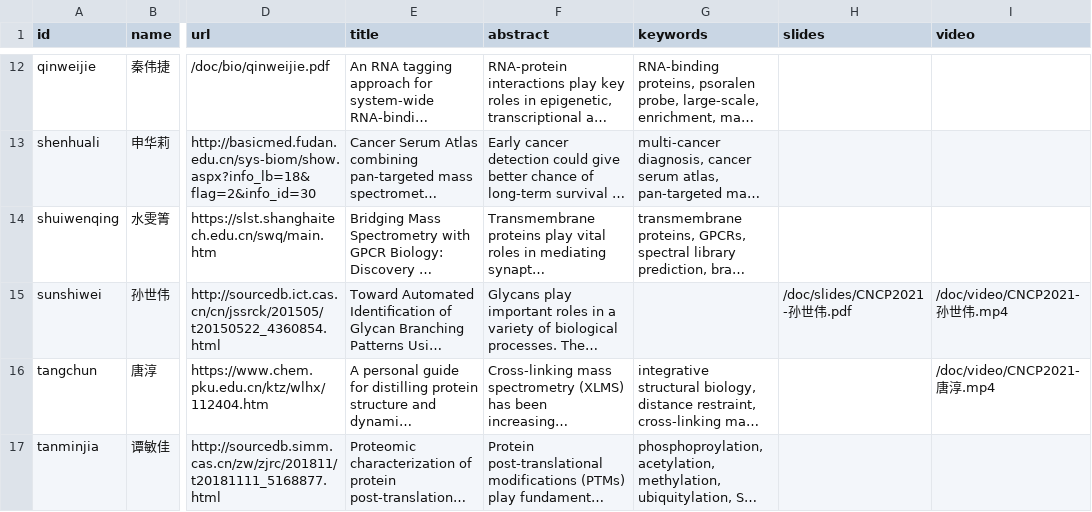
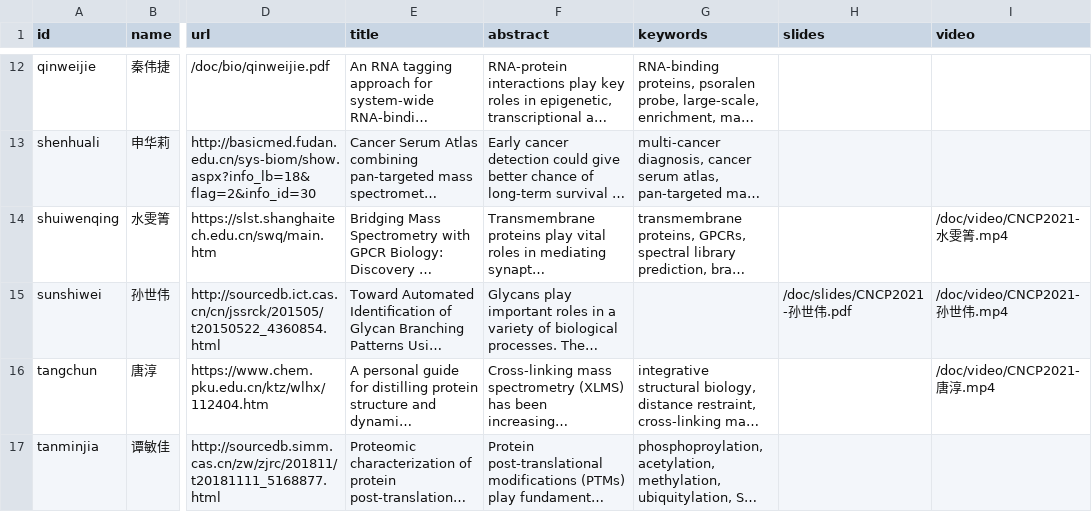
Before and after one commit to ctarn-archive/cncp.pfind.org, a CSV file: data/speaker2021.csv, drawn as a sheet; only a part is shown, gaps mark what is left out; long unchanged cells end in …; the diff names each change by its address in the sheet, - before the commit and + after, or states it on an @@ line.

Commit message:
data/speaker2021: add video of 水雯箐

```diff
--- a/data/speaker2021.csv
+++ b/data/speaker2021.csv
-I14 (video): (empty)
+I14 (video): /doc/video/CNCP2021-水雯箐.mp4
```
